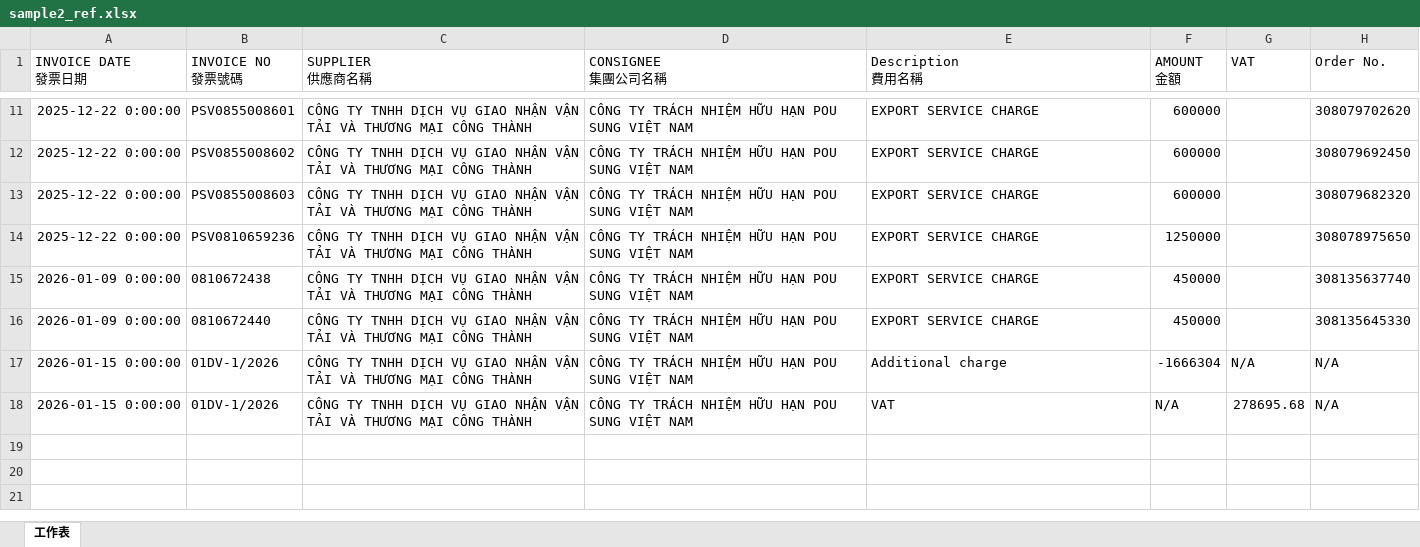
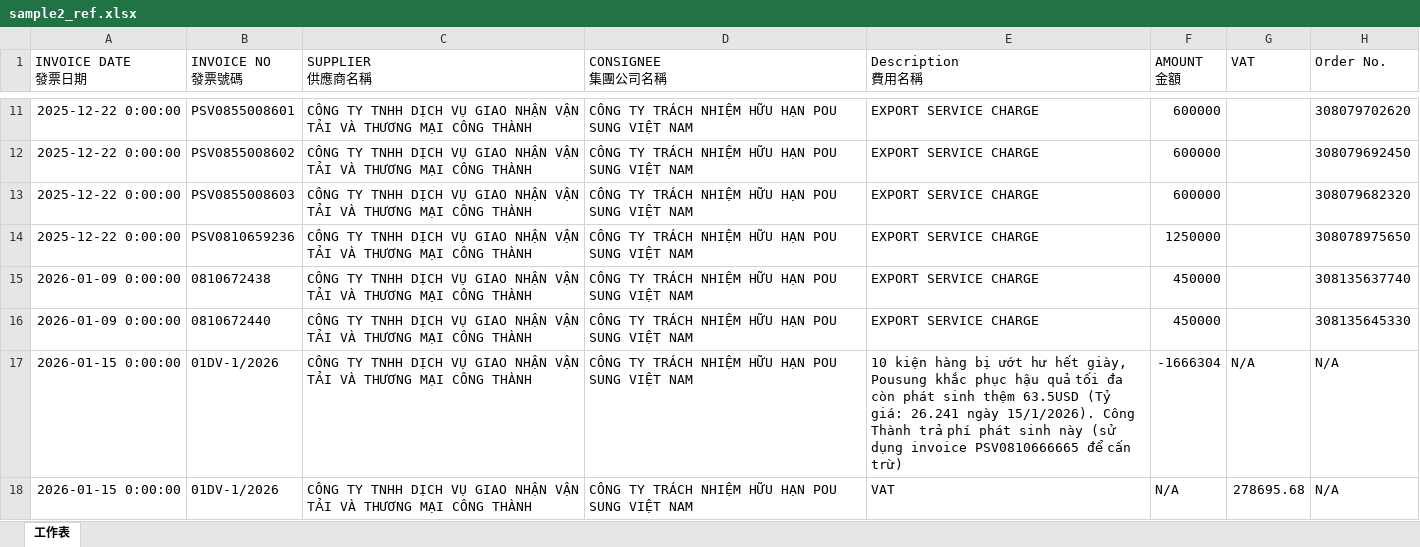
Before and after one commit to JeffreyHuhu/invoice_excel_mapping, an Excel workbook: test_samples/CONG_THANH/sample2_ref.xlsx, sheet 工作表, drawn as a sheet; only a part is shown, gaps mark what is left out; values as stored, in another font and other column widths than the file's, no borders; the diff names each change by its address in the sheet, - before the commit and + after, or states it on an @@ line.

```diff
--- a/test_samples/CONG_THANH/sample2_ref.xlsx (sheet 工作表)
+++ b/test_samples/CONG_THANH/sample2_ref.xlsx (sheet 工作表)
-E17 (Description 費用名稱): Additional charge
+E17 (Description 費用名稱): 10 kiện hàng bị ướt hư hết giày, Pousung khắc phục hậu quả tối đa còn phát sinh thệm 63.5USD (Tỷ giá: 26.241 ngày 15/1/2026). Công Thành trả phí phát sinh này (sử dụng invoice PSV0810666665 để cấn trừ)
```
Also changed, not shown: 3 other files.
